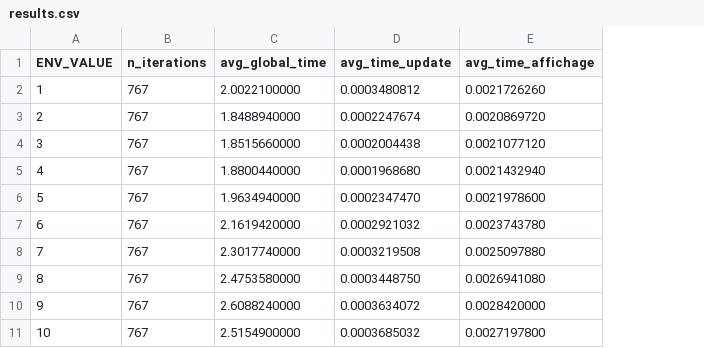
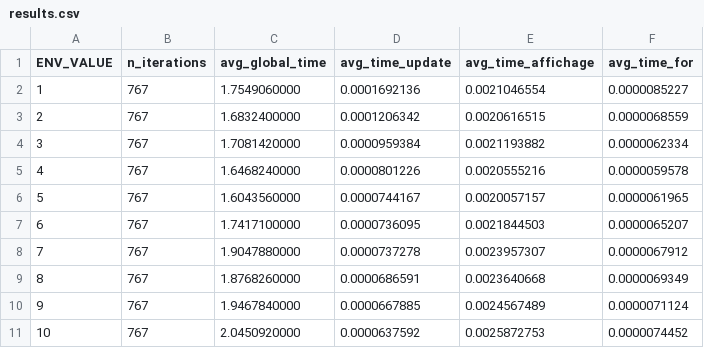
Before and after one commit to gatrellesse/Project_Parallel_OS202, a CSV file: projet/src/results.csv, drawn as a sheet; only a part is shown; the diff covers the shown part only; the diff names each change by its address in the sheet, - before the commit and + after, or states it on an @@ line.

```diff
--- a/projet/src/results.csv
+++ b/projet/src/results.csv
+column F (avg_time_for), rows 2-11: 0.0000085227 | 0.0000068559 | 0.0000062334 | 0.0000059578 | 0.0000061965 | 0.0000065207 | 0.0000067912 | 0.0000069349 | 0.0000071124 | 0.0000074452
-C2 (avg_global_time): 2.0022100000
+C2 (avg_global_time): 1.7549060000
-D2 (avg_time_update): 0.0003480812
+D2 (avg_time_update): 0.0001692136
-E2 (avg_time_affichage): 0.0021726260
+E2 (avg_time_affichage): 0.0021046554
-C3 (avg_global_time): 1.8488940000
+C3 (avg_global_time): 1.6832400000
-D3 (avg_time_update): 0.0002247674
+D3 (avg_time_update): 0.0001206342
-E3 (avg_time_affichage): 0.0020869720
+E3 (avg_time_affichage): 0.0020616515
-C4 (avg_global_time): 1.8515660000
+C4 (avg_global_time): 1.7081420000
-D4 (avg_time_update): 0.0002004438
+D4 (avg_time_update): 0.0000959384
-E4 (avg_time_affichage): 0.0021077120
+E4 (avg_time_affichage): 0.0021193882
-C5 (avg_global_time): 1.8800440000
+C5 (avg_global_time): 1.6468240000
-D5 (avg_time_update): 0.0001968680
+D5 (avg_time_update): 0.0000801226
-E5 (avg_time_affichage): 0.0021432940
+E5 (avg_time_affichage): 0.0020555216
-C6 (avg_global_time): 1.9634940000
+C6 (avg_global_time): 1.6043560000
-D6 (avg_time_update): 0.0002347470
+D6 (avg_time_update): 0.0000744167
-E6 (avg_time_affichage): 0.0021978600
+E6 (avg_time_affichage): 0.0020057157
-C7 (avg_global_time): 2.1619420000
+C7 (avg_global_time): 1.7417100000
-D7 (avg_time_update): 0.0002921032
+D7 (avg_time_update): 0.0000736095
-E7 (avg_time_affichage): 0.0023743780
+E7 (avg_time_affichage): 0.0021844503
-C8 (avg_global_time): 2.3017740000
+C8 (avg_global_time): 1.9047880000
-D8 (avg_time_update): 0.0003219508
+D8 (avg_time_update): 0.0000737278
-E8 (avg_time_affichage): 0.0025097880
+E8 (avg_time_affichage): 0.0023957307
-C9 (avg_global_time): 2.4753580000
+C9 (avg_global_time): 1.8768260000
-D9 (avg_time_update): 0.0003448750
+D9 (avg_time_update): 0.0000686591
-E9 (avg_time_affichage): 0.0026941080
+E9 (avg_time_affichage): 0.0023640668
-C10 (avg_global_time): 2.6088240000
+C10 (avg_global_time): 1.9467840000
-D10 (avg_time_update): 0.0003634072
+D10 (avg_time_update): 0.0000667885
-E10 (avg_time_affichage): 0.0028420000
+E10 (avg_time_affichage): 0.0024567489
-C11 (avg_global_time): 2.5154900000
+C11 (avg_global_time): 2.0450920000
-D11 (avg_time_update): 0.0003685032
+D11 (avg_time_update): 0.0000637592
-E11 (avg_time_affichage): 0.0027197800
+E11 (avg_time_affichage): 0.0025872753
```
Also changed, not shown: 18 edited cells elsewhere in this file, 10 other files.
